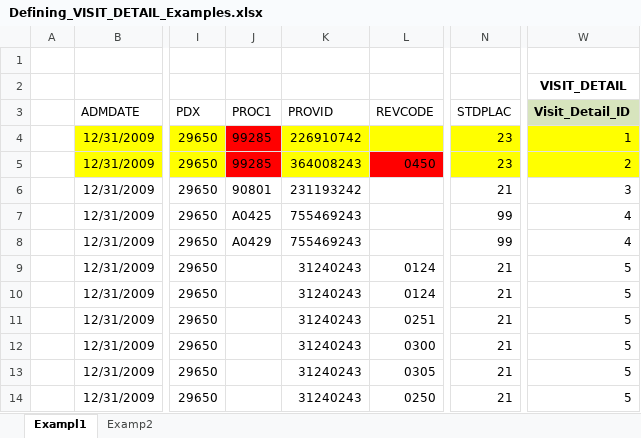
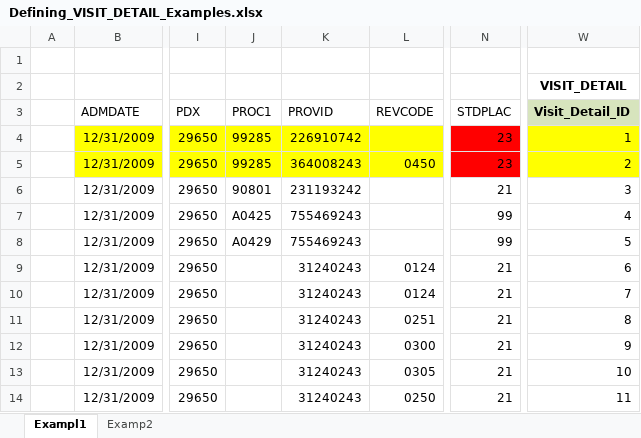
Before and after one commit to OHDSI/ETL-LambdaBuilder, an Excel workbook: docs/IBM_CCAE_MDCR/images/Defining_VISIT_DETAIL_Examples.xlsx, sheet Exampl1, drawn as a sheet; only a part is shown, gaps mark what is left out; values as stored, in another font and other column widths than the file's, no borders; the diff covers the shown part only; the diff names each change by its address in the sheet, - before the commit and + after, or states it on an @@ line.

```diff
--- a/docs/IBM_CCAE_MDCR/images/Defining_VISIT_DETAIL_Examples.xlsx (sheet Exampl1)
+++ b/docs/IBM_CCAE_MDCR/images/Defining_VISIT_DETAIL_Examples.xlsx (sheet Exampl1)
-J4:J5 fill: #FF0000
+J4:J5 fill: #FFFF00
-N4:N5 fill: #FFFF00
+N4:N5 fill: #FF0000
-L5 fill: #FF0000
+L5 fill: #FFFF00
-W8 (Visit_Detail_ID): 4
+W8 (Visit_Detail_ID): 5
-W9 (Visit_Detail_ID): 5
+W9 (Visit_Detail_ID): 6
-W10 (Visit_Detail_ID): 5
+W10 (Visit_Detail_ID): 7
-W11 (Visit_Detail_ID): 5
+W11 (Visit_Detail_ID): 8
-W12 (Visit_Detail_ID): 5
+W12 (Visit_Detail_ID): 9
-W13 (Visit_Detail_ID): 5
+W13 (Visit_Detail_ID): 10
-W14 (Visit_Detail_ID): 5
+W14 (Visit_Detail_ID): 11
```
Also changed, not shown: 10 edited cells elsewhere in this sheet, 5 other files.
